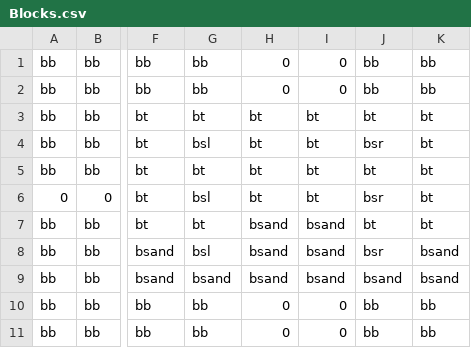
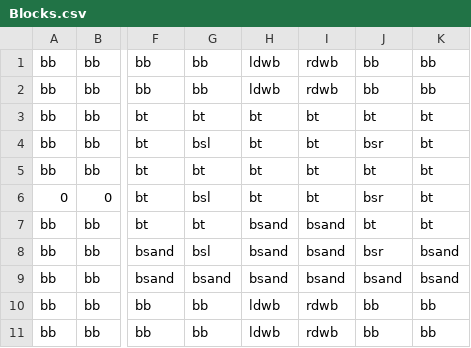
Before and after one commit to JishLong/NES-Game-Remaster, a CSV file: Sprint0/Levels/Level1/Room2/Blocks.csv, drawn as a sheet; only a part is shown, gaps mark what is left out; the diff names each change by its address in the sheet, - before the commit and + after, or states it on an @@ line.

```diff
--- a/Sprint0/Levels/Level1/Room2/Blocks.csv
+++ b/Sprint0/Levels/Level1/Room2/Blocks.csv
-H1:H2: 0
+H1:H2: ldwb
-I1:I2: 0
+I1:I2: rdwb
-H10:H11: 0
+H10:H11: ldwb
-I10:I11: 0
+I10:I11: rdwb
```
Also changed, not shown: Sprint0/Levels/Level1/Room1/Blocks.csv, 26 other files.
